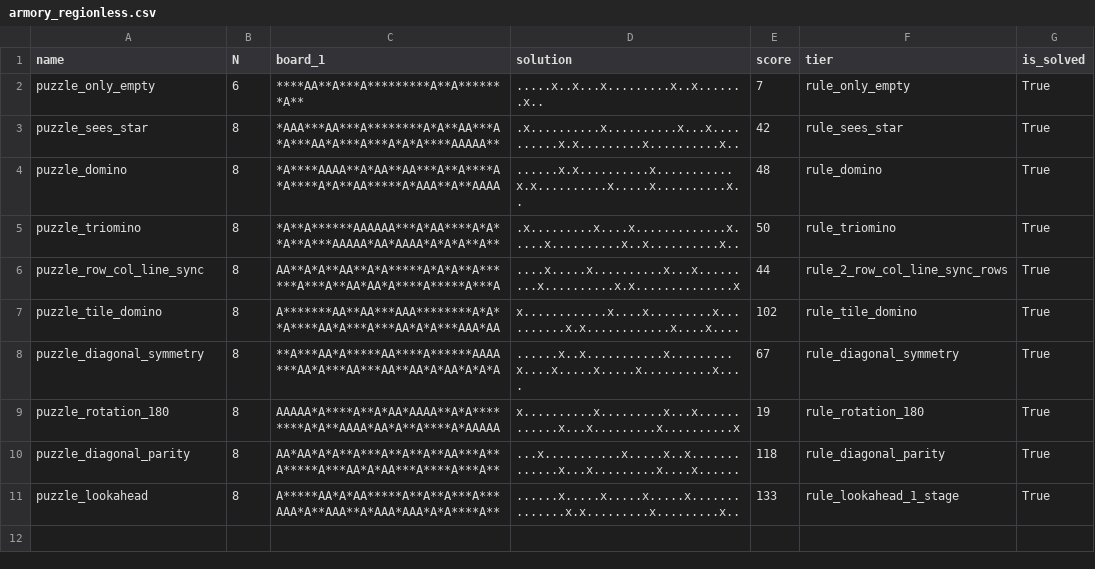
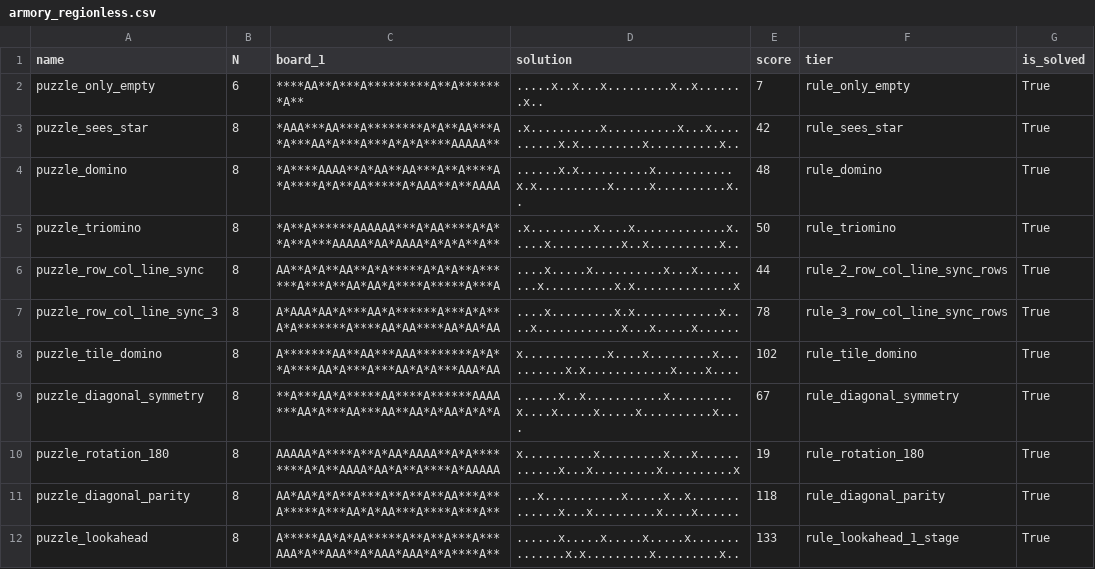
Before and after one commit to JoshMermel/multiverse-star-battle, a CSV file: data/armory_regionless.csv, drawn as a sheet; the diff names each change by its address in the sheet, - before the commit and + after, or states it on an @@ line.

```diff
--- a/data/armory_regionless.csv
+++ b/data/armory_regionless.csv
+row 7: puzzle_row_col_line_sync_3 | 8 | A*AAA*AA*A***AA*A******A***A*A**A*A*******A****AA*AA****AA*AA*AA | ....x.........x.x............x....x............x...x.....x...... | 78 | rule_3_row_col_line_sync_rows | True
```
Also changed, not shown: data/armory2.csv, data/armory2_regionless.csv, 6 other files.
